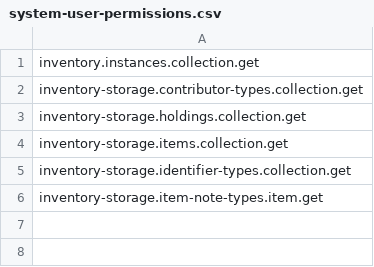
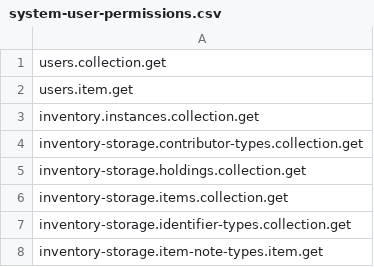
Before and after one commit to folio-org/mod-remote-storage, a CSV file: src/main/resources/permissions/system-user-permissions.csv, drawn as a sheet.

Commit message:
MODRS-142 Adding permissions

```diff
--- a/src/main/resources/permissions/system-user-permissions.csv
+++ b/src/main/resources/permissions/system-user-permissions.csv
@@ -1 +1,3 @@
+users.collection.get
+users.item.get
 inventory.instances.collection.get
```
